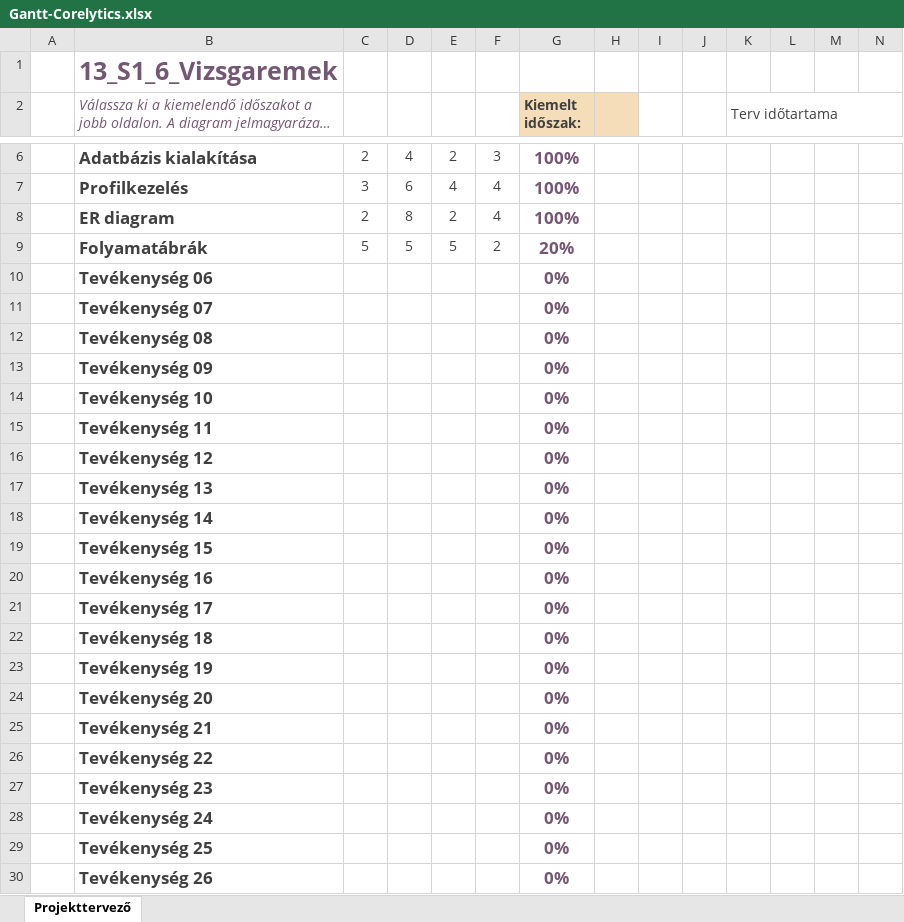
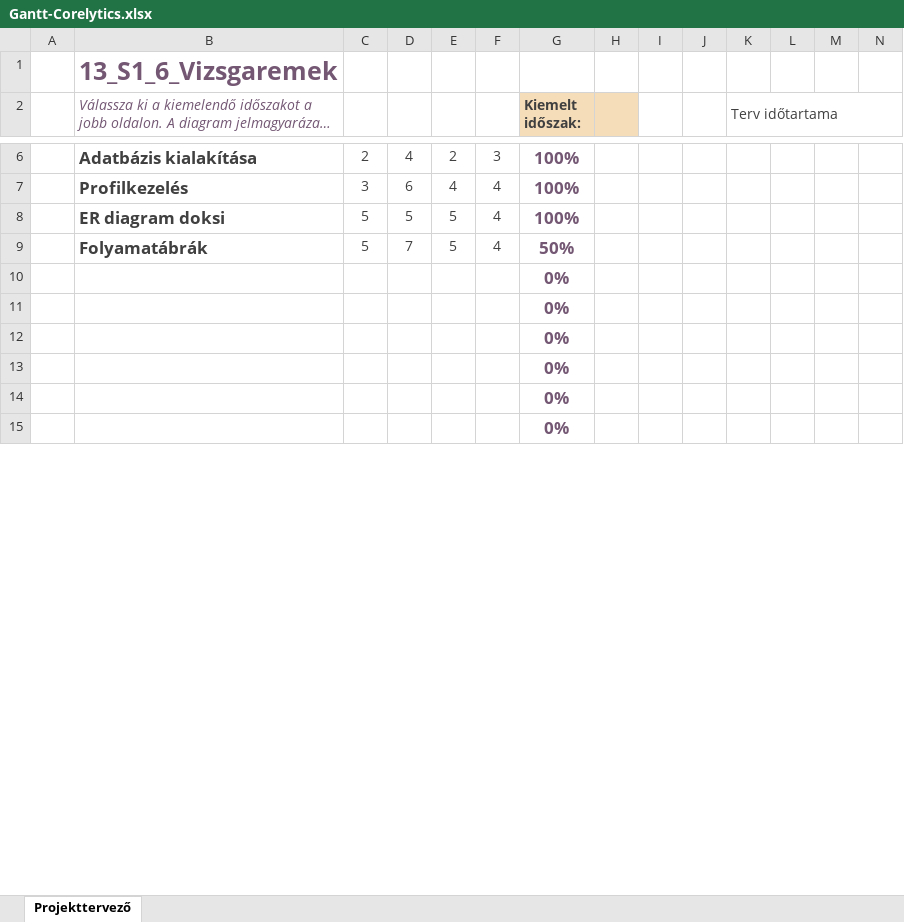
Before and after one commit to tomex1337/13_S1_6_vizsgaremek, an Excel workbook: docs/Gantt-Corelytics.xlsx, sheet Projekttervező, drawn as a sheet; only a part is shown, gaps mark what is left out; long unchanged cells end in …; values as stored, in another font and other column widths than the file's, no borders; conditional formats not drawn; removed rows and columns are numbered as before the commit, all else as after; rows hold the shown columns only; the diff covers the shown part only; the diff names each change by its address in the sheet, - before the commit and + after, or states it on an @@ line.

Commit message:
chore: Gantt

```diff
--- a/docs/Gantt-Corelytics.xlsx (sheet Projekttervező)
+++ b/docs/Gantt-Corelytics.xlsx (sheet Projekttervező)
-row 8:  | ER diagram | 2 | 8 | 2 | 4 | 100%
-B8: Folyamatábrák
+B8: ER diagram doksi
-F8: 2
+F8: 4
-G8 (Kiemelt időszak:): 20%
+G8 (Kiemelt időszak:): 100%
-row 10:  | Tevékenység 06 |  |  |  |  | 0%
-row 11:  | Tevékenység 07 |  |  |  |  | 0%
-row 12:  | Tevékenység 08 |  |  |  |  | 0%
-row 13:  | Tevékenység 09 |  |  |  |  | 0%
-row 14:  | Tevékenység 10 |  |  |  |  | 0%
-row 15:  | Tevékenység 11 |  |  |  |  | 0%
-row 16:  | Tevékenység 12 |  |  |  |  | 0%
-row 17:  | Tevékenység 13 |  |  |  |  | 0%
-row 18:  | Tevékenység 14 |  |  |  |  | 0%
-row 19:  | Tevékenység 15 |  |  |  |  | 0%
-row 20:  | Tevékenység 16 |  |  |  |  | 0%
-row 21:  | Tevékenység 17 |  |  |  |  | 0%
-row 22:  | Tevékenység 18 |  |  |  |  | 0%
-row 23:  | Tevékenység 19 |  |  |  |  | 0%
-row 24:  | Tevékenység 20 |  |  |  |  | 0%
-row 25:  | Tevékenység 21 |  |  |  |  | 0%
-row 26:  | Tevékenység 22 |  |  |  |  | 0%
-row 27:  | Tevékenység 23 |  |  |  |  | 0%
-row 28:  | Tevékenység 24 |  |  |  |  | 0%
-row 29:  | Tevékenység 25 |  |  |  |  | 0%
-row 30:  | Tevékenység 26 |  |  |  |  | 0%
+row 9:  | Folyamatábrák | 5 | 7 | 5 | 4 | 50%
+row 10:  |  |  |  |  |  | 0%
+row 11:  |  |  |  |  |  | 0%
+row 12:  |  |  |  |  |  | 0%
+row 13:  |  |  |  |  |  | 0%
+row 14:  |  |  |  |  |  | 0%
+row 15:  |  |  |  |  |  | 0%
```
Also changed, not shown: 15 added rows elsewhere in this sheet.
